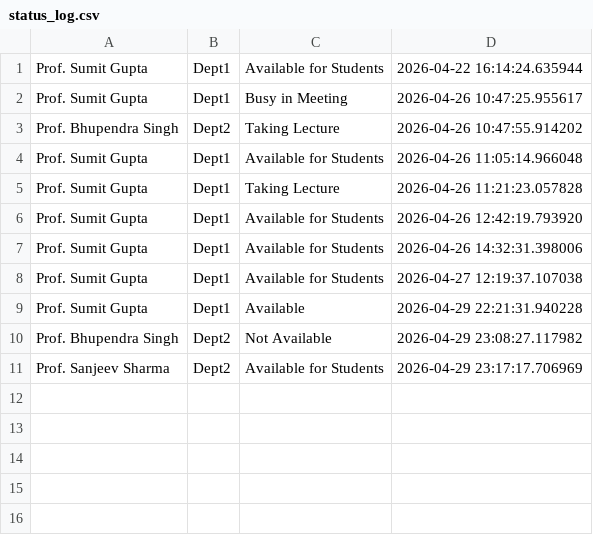
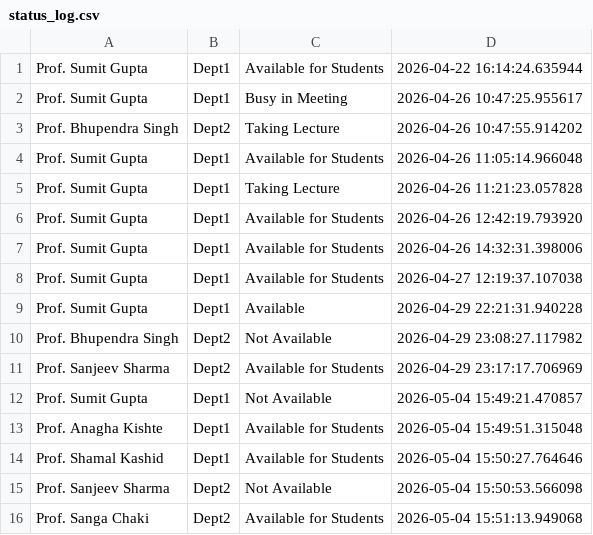
Before and after one commit to ajaymahore006-tech/teacher-availability-system, a CSV file: status_log.csv, drawn as a sheet; the diff names each change by its address in the sheet, - before the commit and + after, or states it on an @@ line.

```diff
--- a/status_log.csv
+++ b/status_log.csv
+row 12: Prof. Sumit Gupta | Dept1 | Not Available | 2026-05-04 15:49:21.470857
+row 13: Prof. Anagha Kishte | Dept1 | Available for Students | 2026-05-04 15:49:51.315048
+row 14: Prof. Shamal Kashid | Dept1 | Available for Students | 2026-05-04 15:50:27.764646
+row 15: Prof. Sanjeev Sharma | Dept2 | Not Available | 2026-05-04 15:50:53.566098
+row 16: Prof. Sanga Chaki | Dept2 | Available for Students | 2026-05-04 15:51:13.949068
```
Also changed, not shown: status_log_backup.csv, 7 other files.
